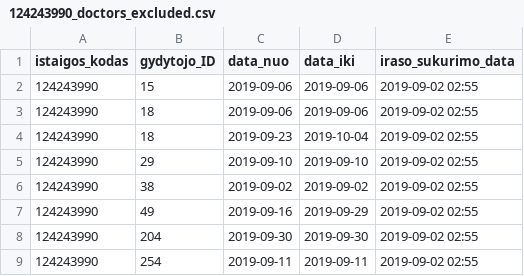
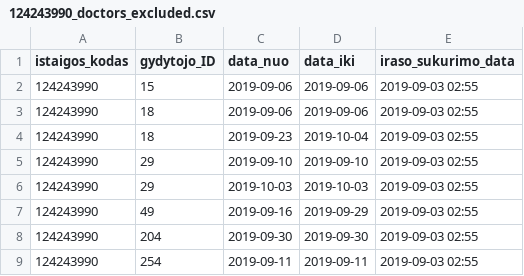
Before and after one commit to vilnius/naujininku-poliklinika, a CSV file: 124243990_doctors_excluded.csv, drawn as a sheet.

```diff
--- a/124243990_doctors_excluded.csv
+++ b/124243990_doctors_excluded.csv
@@ -1,9 +1,9 @@
 istaigos_kodas;gydytojo_ID;data_nuo;data_iki;iraso_sukurimo_data
-124243990;15;2019-09-06;2019-09-06;2019-09-02 02:55
-124243990;18;2019-09-06;2019-09-06;2019-09-02 02:55
-124243990;18;2019-09-23;2019-10-04;2019-09-02 02:55
-124243990;29;2019-09-10;2019-09-10;2019-09-02 02:55
-124243990;38;2019-09-02;2019-09-02;2019-09-02 02:55
-124243990;49;2019-09-16;2019-09-29;2019-09-02 02:55
-124243990;204;2019-09-30;2019-09-30;2019-09-02 02:55
-124243990;254;2019-09-11;2019-09-11;2019-09-02 02:55
+124243990;15;2019-09-06;2019-09-06;2019-09-03 02:55
+124243990;18;2019-09-06;2019-09-06;2019-09-03 02:55
+124243990;18;2019-09-23;2019-10-04;2019-09-03 02:55
+124243990;29;2019-09-10;2019-09-10;2019-09-03 02:55
+124243990;29;2019-10-03;2019-10-03;2019-09-03 02:55
+124243990;49;2019-09-16;2019-09-29;2019-09-03 02:55
+124243990;204;2019-09-30;2019-09-30;2019-09-03 02:55
+124243990;254;2019-09-11;2019-09-11;2019-09-03 02:55
```
Also changed, not shown: 124243990_family_doctors_list.csv, 124243990_free_registrations.csv.
